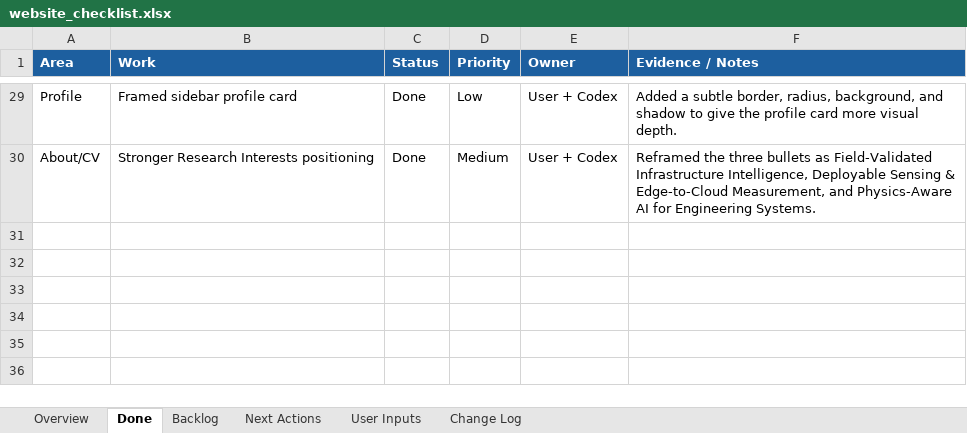
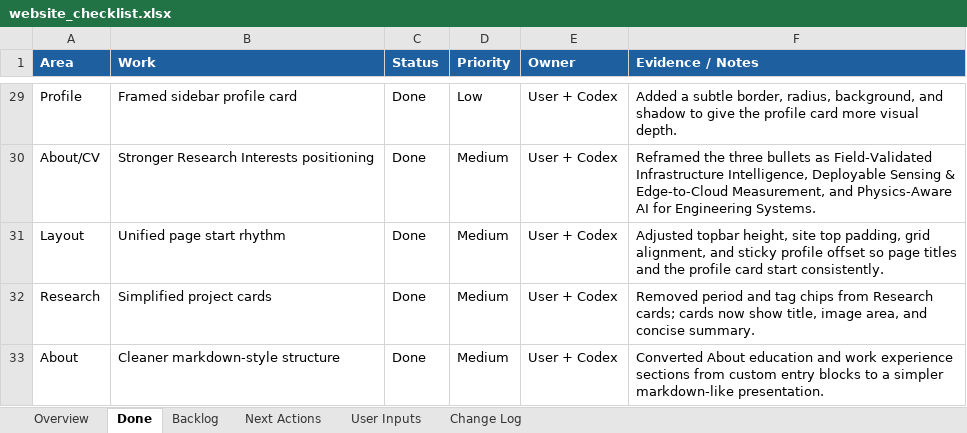
Before and after one commit to pjy5451/pjy5451.github.io, an Excel workbook: website_checklist.xlsx, sheet Done, drawn as a sheet; only a part is shown, gaps mark what is left out; values as stored, in another font and other column widths than the file's, no borders; the diff names each change by its address in the sheet, - before the commit and + after, or states it on an @@ line.

Commit message:
Align layout and simplify research cards

```diff
--- a/website_checklist.xlsx (sheet Done)
+++ b/website_checklist.xlsx (sheet Done)
+row 31: Layout | Unified page start rhythm | Done | Medium | User + Codex | Adjusted topbar height, site top padding, grid alignment, and sticky profile offset so page titles and the profile card start consistently.
+row 32: Research | Simplified project cards | Done | Medium | User + Codex | Removed period and tag chips from Research cards; cards now show title, image area, and concise summary.
+row 33: About | Cleaner markdown-style structure | Done | Medium | User + Codex | Converted About education and work experience sections from custom entry blocks to a simpler markdown-like presentation.
```
Also changed, not shown: sheet Change Log, sheet Overview, 3 other files.
